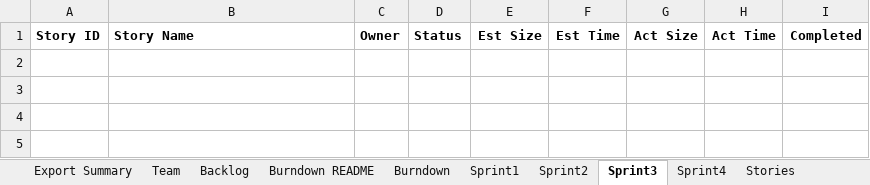
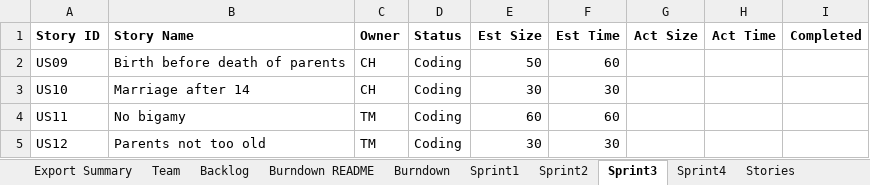
Before and after one commit to trevormckaya/CS555GroupTwo, an Excel workbook: Team2Report.xlsx, sheet Sprint3, drawn as a sheet; values as stored, in another font and other column widths than the file's, no borders; the diff names each change by its address in the sheet, - before the commit and + after, or states it on an @@ line.

Commit message:
Refactoring and Sprint 3 Planning
Refactoring of CH code and planning of sprint 3 stories

```diff
--- a/Team2Report.xlsx (sheet Sprint3)
+++ b/Team2Report.xlsx (sheet Sprint3)
+row 2: US09 | Birth before death of parents | CH | Coding | 50 | 60
+row 3: US10 | Marriage after 14 | CH | Coding | 30 | 30
+row 4: US11 | No bigamy | TM | Coding | 60 | 60
+row 5: US12 | Parents not too old | TM | Coding | 30 | 30
```
Also changed, not shown: sheet Sprint2, sheet Burndown, charts or pictures, 1 other file.
